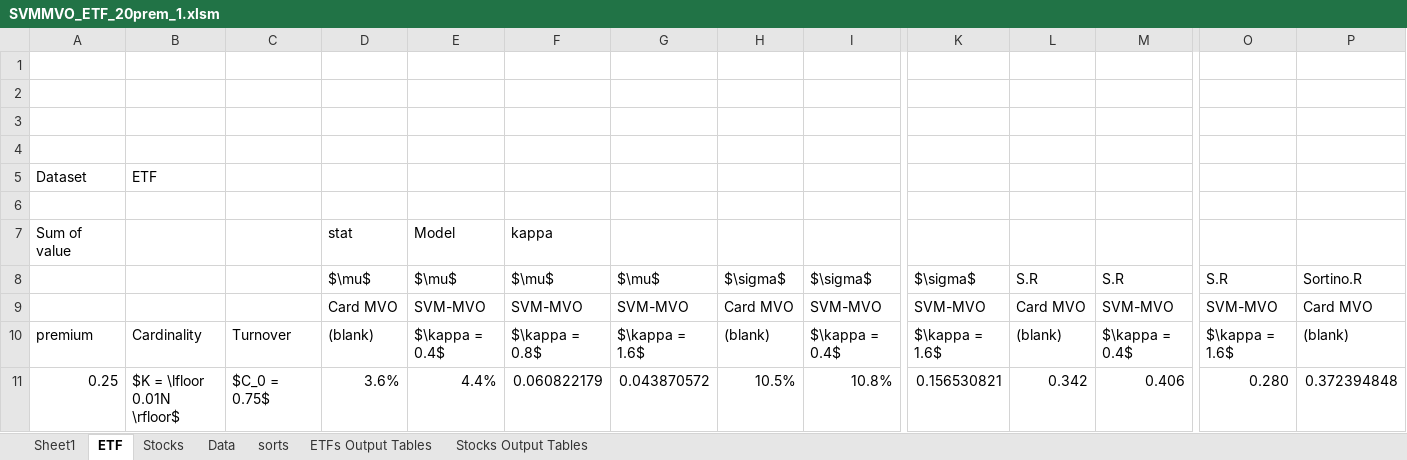
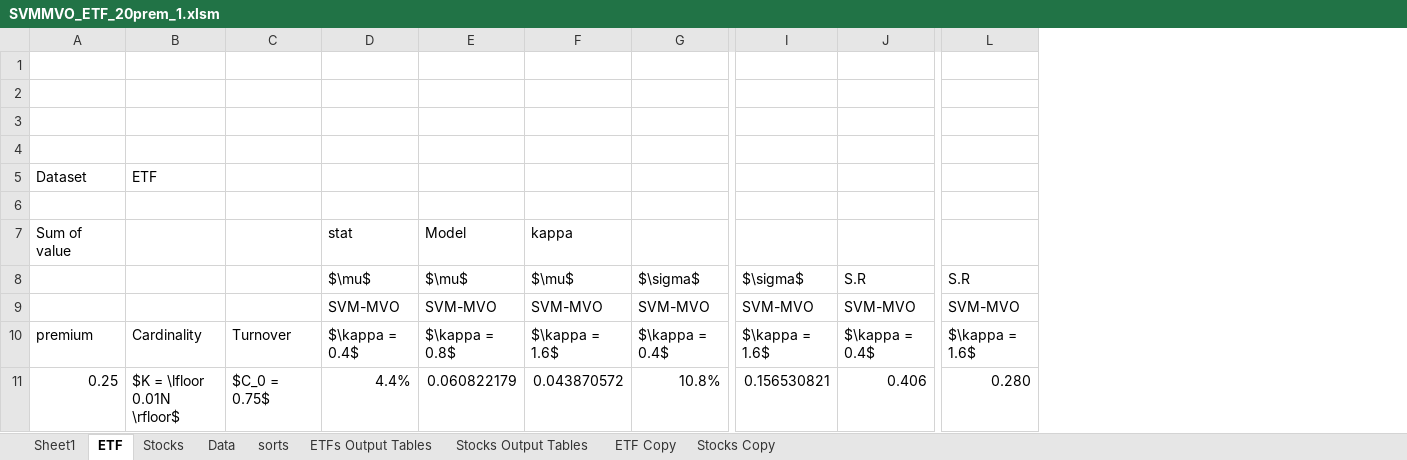
Before and after one commit to davidislip/support_vector_risk_machine, an Excel workbook: results/SVMMVO_ETF_20prem_1.xlsm, sheet ETF, drawn as a sheet; only a part is shown, gaps mark what is left out; values as stored, in another font and other column widths than the file's, no borders; conditional formats not drawn; removed rows and columns are numbered as before the commit, all else as after; rows hold the shown columns only; the diff names each change by its address in the sheet, - before the commit and + after, or states it on an @@ line.

```diff
--- a/results/SVMMVO_ETF_20prem_1.xlsm (sheet ETF)
+++ b/results/SVMMVO_ETF_20prem_1.xlsm (sheet ETF)
+sheet tab: ETF Copy
+sheet tab: Stocks Copy
-column D, rows 8-11: $\mu$ | Card MVO | (blank) | 3.6%
-column H, rows 8-11: $\sigma$ | Card MVO | (blank) | 10.5%
-column L, rows 8-11: S.R | Card MVO | (blank) | 0.342
-column P, rows 8-11: Sortino.R | Card MVO | (blank) | 0.372394848
-row 7: Sum of value |  |  | stat | Model | kappa
+row 7: Sum of value |  |  | stat | Model | kappa
```
Also changed, not shown: sheet ETFs Output Tables, sheet Stocks Output Tables, formulas that keep their value, hidden cells, 5 other files.
